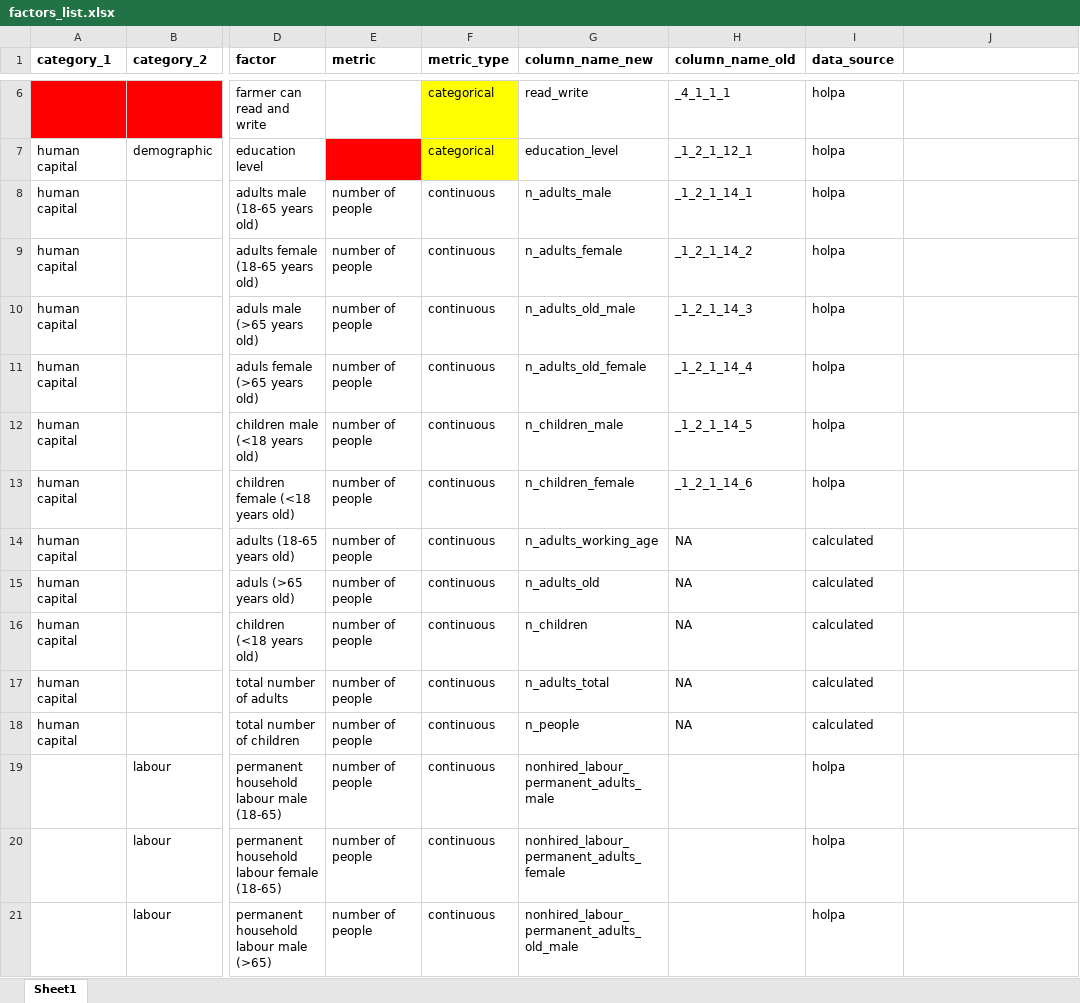
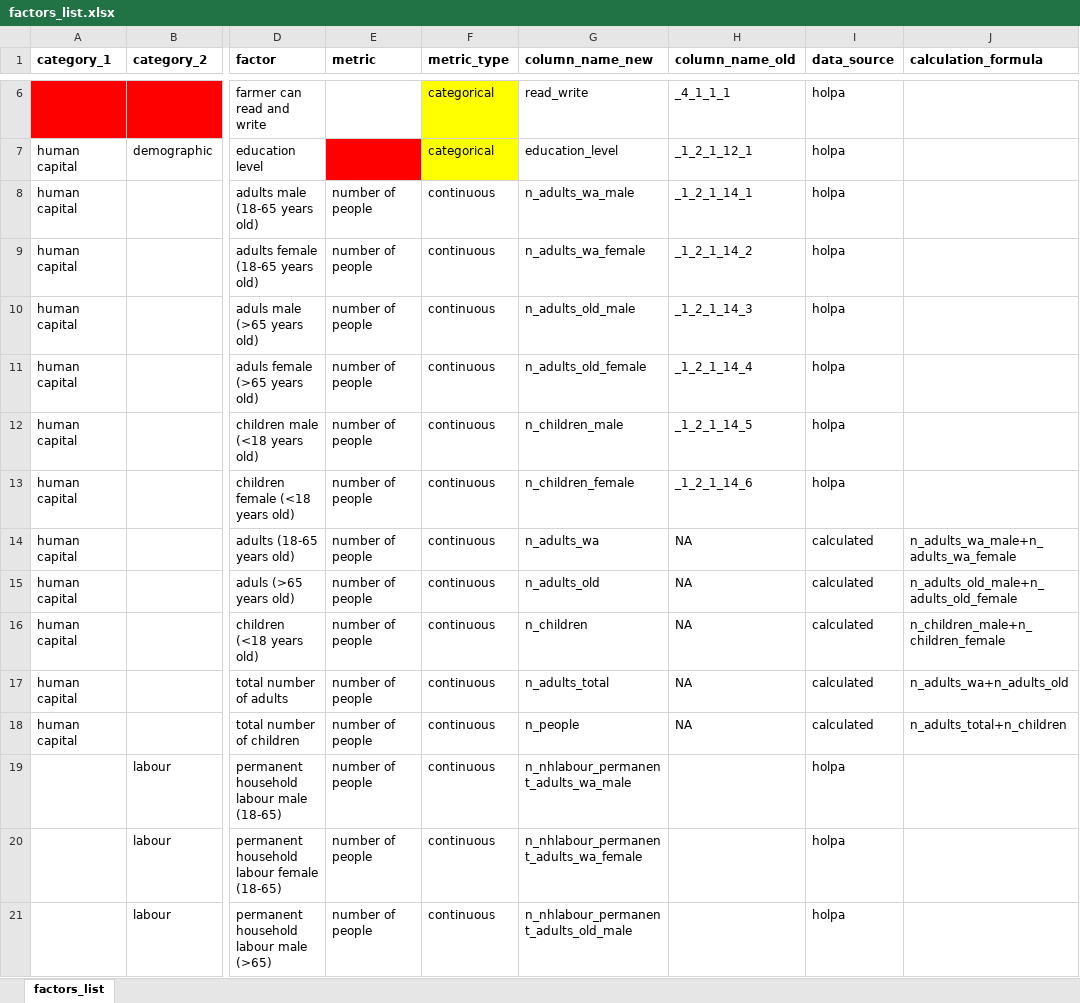
Before and after one commit to andreacsanchezb10/HOLPA_factors_influencing_adoption_dfs, an Excel workbook: factors_list.xlsx, sheet factors_list, drawn as a sheet; only a part is shown, gaps mark what is left out; values as stored, in another font and other column widths than the file's, no borders; the diff covers the shown part only; the diff names each change by its address in the sheet, - before the commit and + after, or states it on an @@ line.

```diff
--- a/factors_list.xlsx (sheet factors_list)
+++ b/factors_list.xlsx (sheet factors_list)
-sheet tab: Sheet1
+sheet tab: factors_list
-J1: (empty)
+J1: calculation_formula
-G8 (column_name_new): n_adults_male
+G8 (column_name_new): n_adults_wa_male
-G9 (column_name_new): n_adults_female
+G9 (column_name_new): n_adults_wa_female
-G14 (column_name_new): n_adults_working_age
+G14 (column_name_new): n_adults_wa
-J14 (calculation_formula): (empty)
+J14 (calculation_formula): n_adults_wa_male+n_adults_wa_female
-J15 (calculation_formula): (empty)
+J15 (calculation_formula): n_adults_old_male+n_adults_old_female
-J16 (calculation_formula): (empty)
+J16 (calculation_formula): n_children_male+n_children_female
-J17 (calculation_formula): (empty)
+J17 (calculation_formula): n_adults_wa+n_adults_old
-J18 (calculation_formula): (empty)
+J18 (calculation_formula): n_adults_total+n_children
-G19 (column_name_new): nonhired_labour_permanent_adults_male
+G19 (column_name_new): n_nhlabour_permanent_adults_wa_male
-G20 (column_name_new): nonhired_labour_permanent_adults_female
+G20 (column_name_new): n_nhlabour_permanent_adults_wa_female
-G21 (column_name_new): nonhired_labour_permanent_adults_old_male
+G21 (column_name_new): n_nhlabour_permanent_adults_old_male
```
Also changed, not shown: 23 edited cells elsewhere in this sheet, 5 other files.
